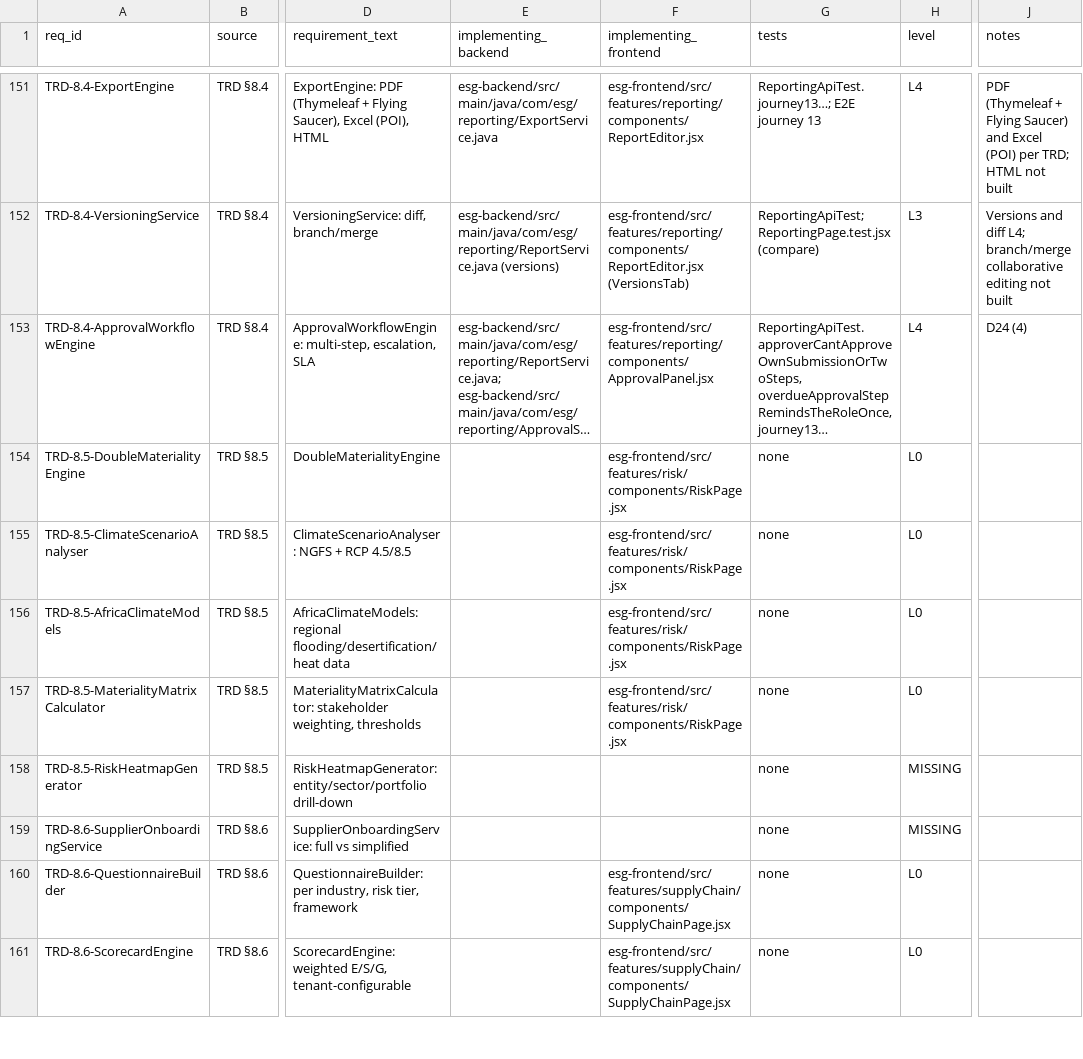
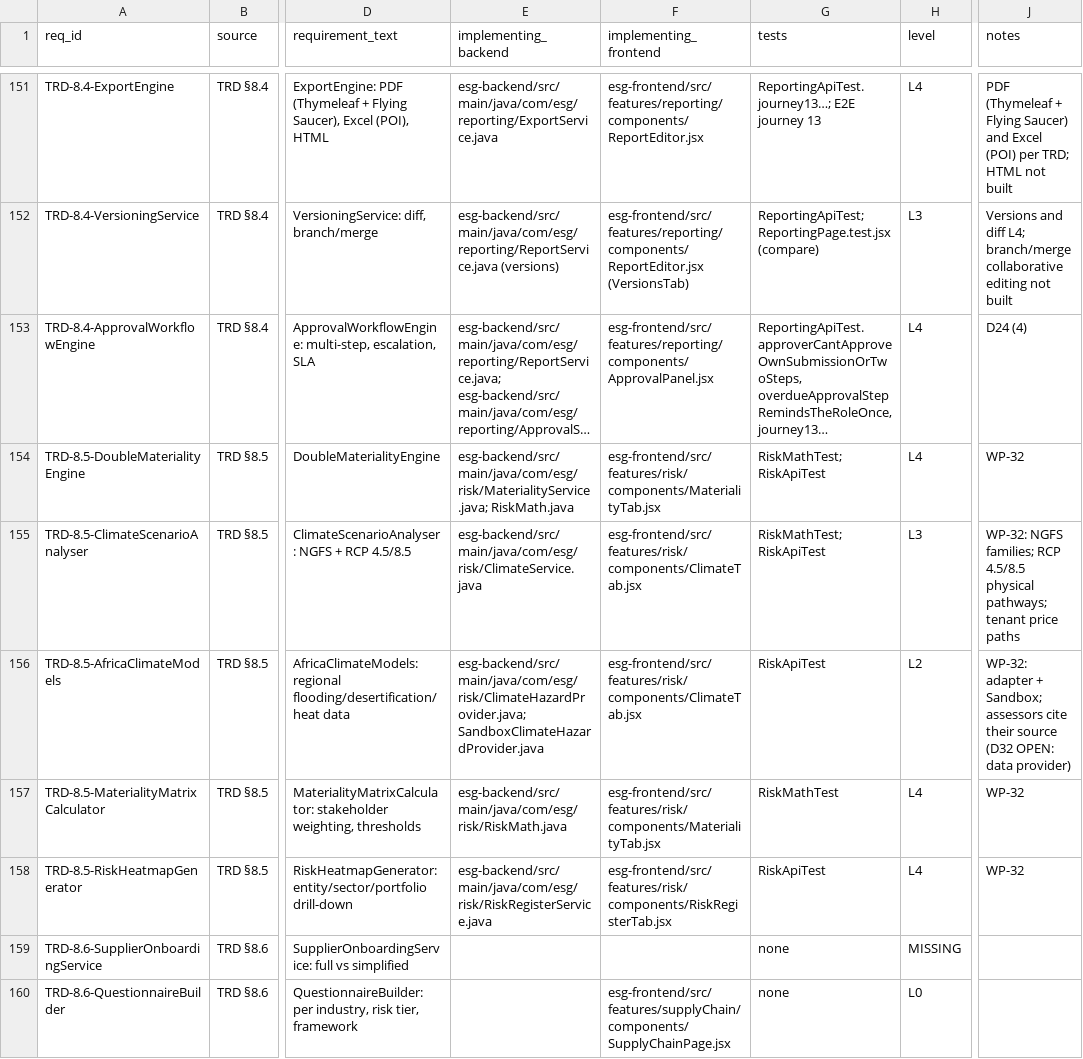
Before and after one commit to Mohalidesigns/atheris-ESG, a CSV file: docs/esg-completion/RTM.csv, drawn as a sheet; only a part is shown, gaps mark what is left out; the shorter side is filled out with more unchanged rows; long unchanged cells end in …; the diff covers the shown part only; the diff names each change by its address in the sheet, - before the commit and + after, or states it on an @@ line.

```diff
--- a/docs/esg-completion/RTM.csv
+++ b/docs/esg-completion/RTM.csv
-E154 (implementing_backend): (empty)
+E154 (implementing_backend): esg-backend/src/main/java/com/esg/risk/MaterialityService.java; RiskMath.java
-F154 (implementing_frontend): esg-frontend/src/features/risk/components/RiskPage.jsx
+F154 (implementing_frontend): esg-frontend/src/features/risk/components/MaterialityTab.jsx
-G154:G155 (tests): none
+G154:G155 (tests): RiskMathTest; RiskApiTest
-H154 (level): L0
+H154 (level): L4
-J154 (notes): (empty)
+J154 (notes): WP-32
-E155 (implementing_backend): (empty)
+E155 (implementing_backend): esg-backend/src/main/java/com/esg/risk/ClimateService.java
-F155:F156 (implementing_frontend): esg-frontend/src/features/risk/components/RiskPage.jsx
+F155:F156 (implementing_frontend): esg-frontend/src/features/risk/components/ClimateTab.jsx
-H155 (level): L0
+H155 (level): L3
-J155 (notes): (empty)
+J155 (notes): WP-32: NGFS families; RCP 4.5/8.5 physical pathways; tenant price paths
-E156 (implementing_backend): (empty)
+E156 (implementing_backend): esg-backend/src/main/java/com/esg/risk/ClimateHazardProvider.java; SandboxClimateHazardProvider.java
-G156 (tests): none
+G156 (tests): RiskApiTest
-H156 (level): L0
+H156 (level): L2
-J156 (notes): (empty)
+J156 (notes): WP-32: adapter + Sandbox; assessors cite their source (D32 OPEN: data provider)
-E157 (implementing_backend): (empty)
+E157 (implementing_backend): esg-backend/src/main/java/com/esg/risk/RiskMath.java
-F157 (implementing_frontend): esg-frontend/src/features/risk/components/RiskPage.jsx
+F157 (implementing_frontend): esg-frontend/src/features/risk/components/MaterialityTab.jsx
-G157 (tests): none
+G157 (tests): RiskMathTest
-H157 (level): L0
+H157 (level): L4
-J157:J158 (notes): (empty)
+J157:J158 (notes): WP-32
-E158 (implementing_backend): (empty)
+E158 (implementing_backend): esg-backend/src/main/java/com/esg/risk/RiskRegisterService.java
-F158 (implementing_frontend): (empty)
+F158 (implementing_frontend): esg-frontend/src/features/risk/components/RiskRegisterTab.jsx
-G158 (tests): none
+G158 (tests): RiskApiTest
-H158 (level): MISSING
+H158 (level): L4
```
Also changed, not shown: 31 edited cells elsewhere in this file, docs/esg-completion/FEATURE_REALITY_MATRIX.csv, 51 other files.
